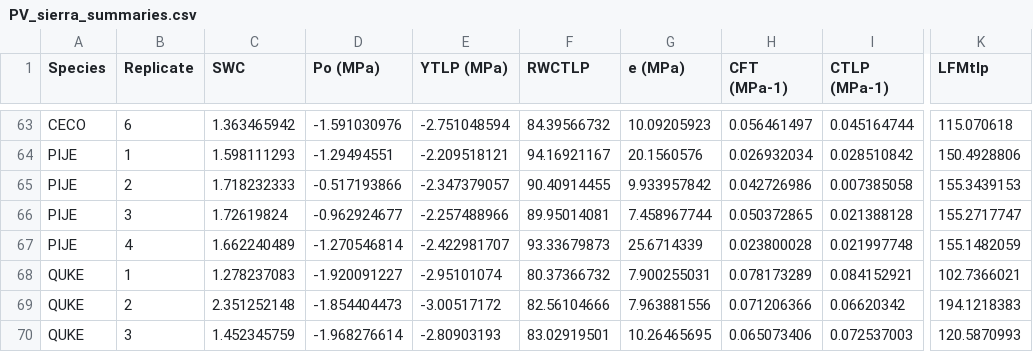
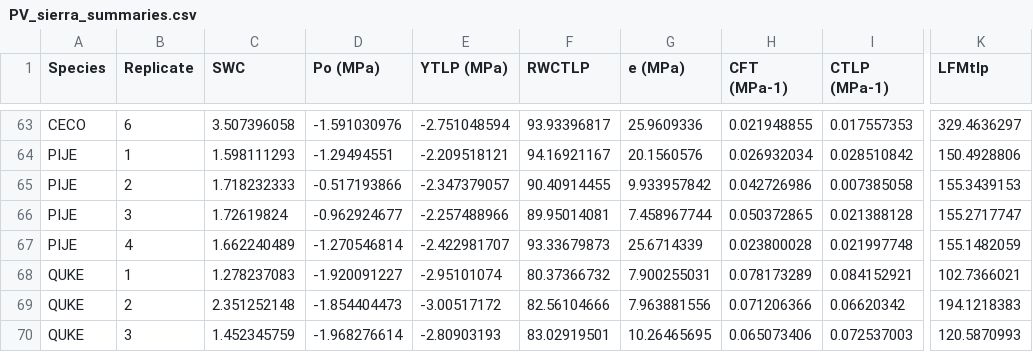
Before and after one commit to bovingi/sierra-flammability, a CSV file: raw-data/PV_sierra_summaries.csv, drawn as a sheet; only a part is shown, gaps mark what is left out; the diff covers the shown part only; the diff names each change by its address in the sheet, - before the commit and + after, or states it on an @@ line.

```diff
--- a/raw-data/PV_sierra_summaries.csv
+++ b/raw-data/PV_sierra_summaries.csv
-C63 (SWC): 1.363465942
+C63 (SWC): 3.507396058
-F63 (RWCTLP): 84.39566732
+F63 (RWCTLP): 93.93396817
-G63 (e (MPa)): 10.09205923
+G63 (e (MPa)): 25.9609336
-H63 (CFT (MPa-1)): 0.056461497
+H63 (CFT (MPa-1)): 0.021948855
-I63 (CTLP (MPa-1)): 0.045164744
+I63 (CTLP (MPa-1)): 0.017557353
-K63 (LFMtlp): 115.070618
+K63 (LFMtlp): 329.4636297
```
Also changed, not shown: 30 edited cells elsewhere in this file, 1 other file.
